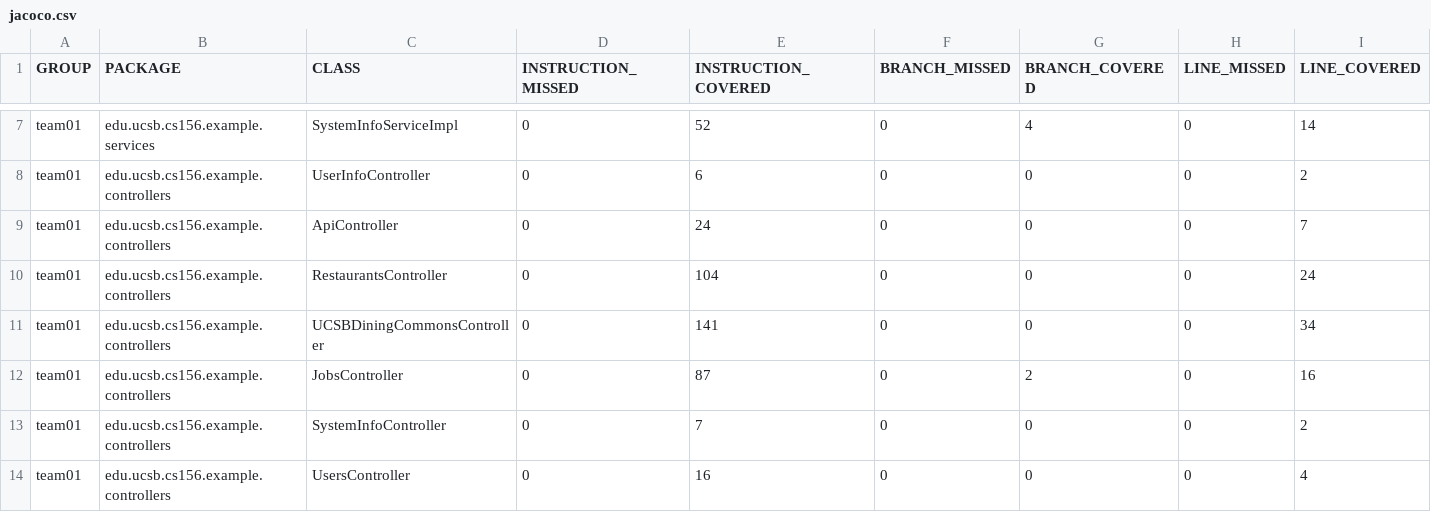
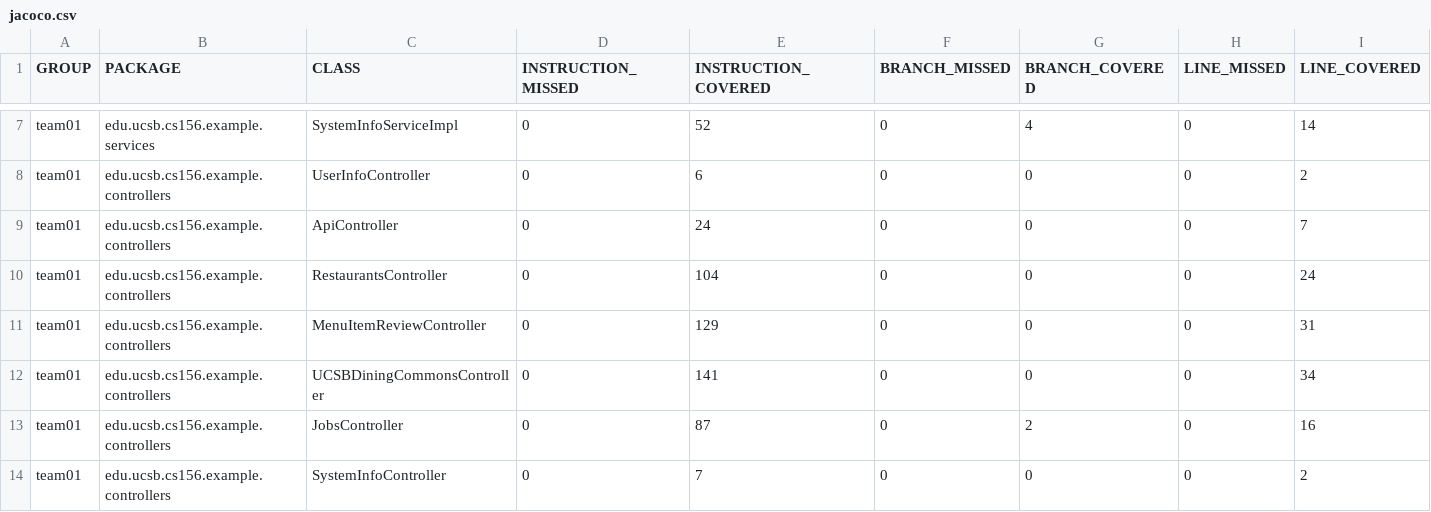
Before and after one commit to ucsb-cs156-f25/team02-f25-09, a CSV file: jacoco/jacoco.csv, drawn as a sheet; only a part is shown, gaps mark what is left out; the shorter side is filled out with more unchanged rows; rows hold the shown columns only; the diff names each change by its address in the sheet, - before the commit and + after, or states it on an @@ line.

Commit message:
Deploying to gh-pages from @ ucsb-cs156-f25/team02-f25-09@2c2fe2c15f21f369778c7afb56df20352671c342 🚀

```diff
--- a/jacoco/jacoco.csv
+++ b/jacoco/jacoco.csv
+row 11: team01 | edu.ucsb.cs156.example.controllers | MenuItemReviewController | 0 | 129 | 0 | 0 | 0 | 31
```
Also changed, not shown: 7 other files.
